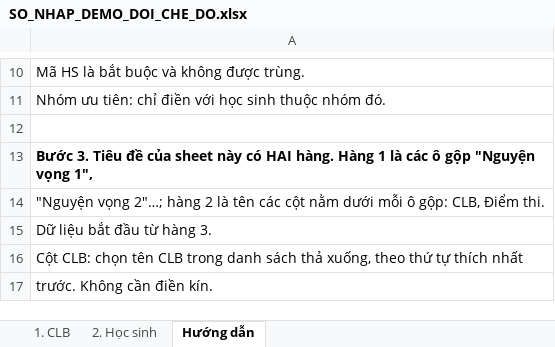
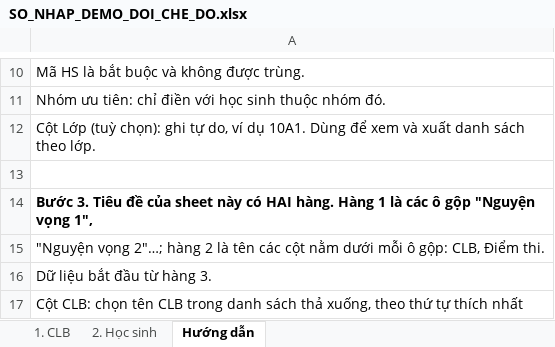
Before and after one commit to nguyenphanvantruong6969-arch/ClubMatch-Gale-Sharpley-, an Excel workbook: du_lieu_test/bo_demo_hackathon/SO_NHAP_DEMO_DOI_CHE_DO.xlsx, sheet Hướng dẫn, drawn as a sheet; only a part is shown, gaps mark what is left out; the shorter side is filled out with more unchanged rows; values as stored, in another font and other column widths than the file's, no borders; the diff names each change by its address in the sheet, - before the commit and + after, or states it on an @@ line.

```diff
--- a/du_lieu_test/bo_demo_hackathon/SO_NHAP_DEMO_DOI_CHE_DO.xlsx (sheet Hướng dẫn)
+++ b/du_lieu_test/bo_demo_hackathon/SO_NHAP_DEMO_DOI_CHE_DO.xlsx (sheet Hướng dẫn)
+row 12: Cột Lớp (tuỳ chọn): ghi tự do, ví dụ 10A1. Dùng để xem và xuất danh sách theo lớp.
```
Also changed, not shown: sheet 2. Học sinh, 1 other file.
